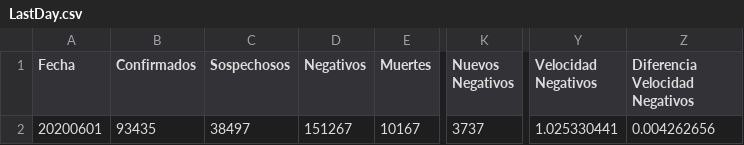
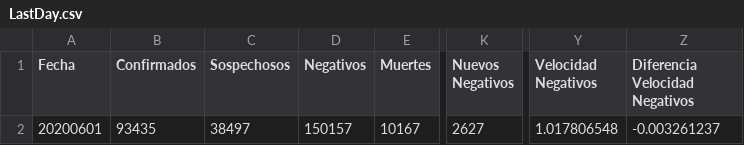
Before and after one commit to juanjmtzs/BI-COVID19, a CSV file: LastDay.csv, drawn as a sheet; only a part is shown, gaps mark what is left out; the diff names each change by its address in the sheet, - before the commit and + after, or states it on an @@ line.

```diff
--- a/LastDay.csv
+++ b/LastDay.csv
-D2 (Negativos): 151267
+D2 (Negativos): 150157
-K2 (Nuevos Negativos): 3737
+K2 (Nuevos Negativos): 2627
-Y2 (Velocidad Negativos): 1.025330441
+Y2 (Velocidad Negativos): 1.017806548
-Z2 (Diferencia Velocidad Negativos): 0.004262656
+Z2 (Diferencia Velocidad Negativos): -0.003261237
```
Also changed, not shown: data.csv.
